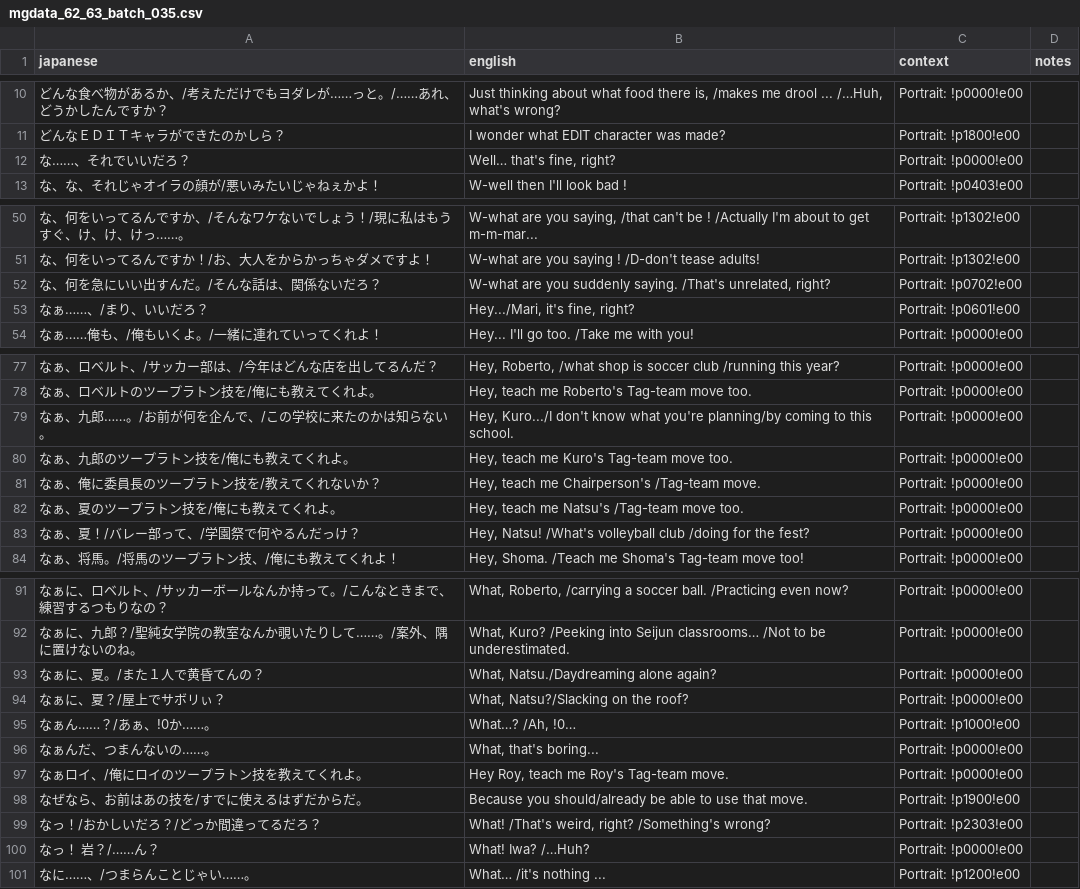
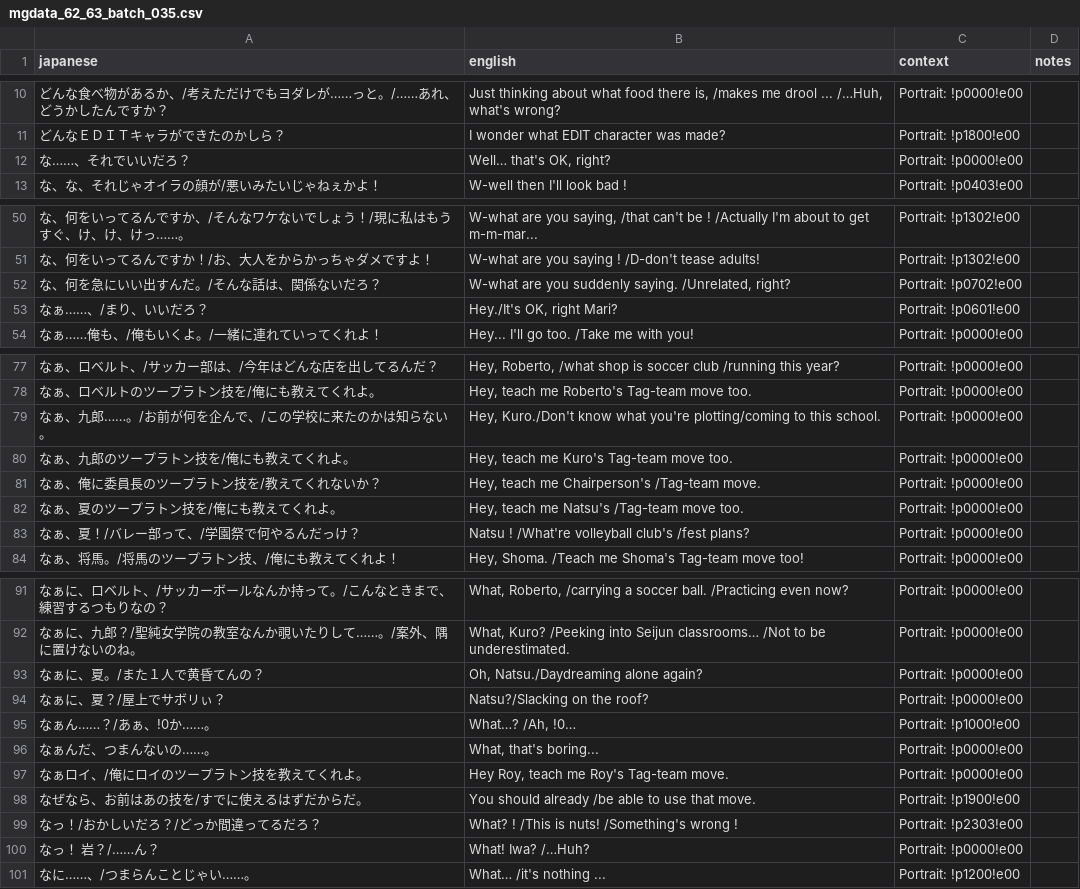
Before and after one commit to billymonks/nekketsu-nikki-eng, a CSV file: translations/mgdata_62_63_batches/mgdata_62_63_batch_035.csv, drawn as a sheet; only a part is shown, gaps mark what is left out; the diff covers the shown part only.

```diff
--- a/translations/mgdata_62_63_batches/mgdata_62_63_batch_035.csv
+++ b/translations/mgdata_62_63_batches/mgdata_62_63_batch_035.csv
@@ -11,3 +11,3 @@
 "どんなＥＤＩＴキャラができたのかしら？","I wonder what EDIT character was made?","Portrait: !p1800!e00",""
-"な……、それでいいだろ？","Well… that's fine, right?","Portrait: !p0000!e00",""
+"な……、それでいいだろ？","Well… that's OK, right?","Portrait: !p0000!e00",""
 "な、な、それじゃオイラの顔が/悪いみたいじゃねぇかよ！","W-well then I'll look bad !","Portrait: !p0403!e00",""
@@ -51,4 +51,4 @@
 "な、何をいってるんですか！/お、大人をからかっちゃダメですよ！","W-what are you saying ! /D-don't tease adults!","Portrait: !p1302!e00",""
-"な、何を急にいい出すんだ。/そんな話は、関係ないだろ？","W-what are you suddenly saying. /That's unrelated, right?","Portrait: !p0702!e00",""
-"なぁ……、/まり、いいだろ？","Hey.../Mari, it's fine, right?","Portrait: !p0601!e00",""
+"な、何を急にいい出すんだ。/そんな話は、関係ないだろ？","W-what are you suddenly saying. /Unrelated, right?","Portrait: !p0702!e00",""
+"なぁ……、/まり、いいだろ？","Hey./It's OK, right Mari?","Portrait: !p0601!e00",""
 "なぁ……俺も、/俺もいくよ。/一緒に連れていってくれよ！","Hey... I'll go too. /Take me with you!","Portrait: !p0000!e00",""
@@ -78,3 +78,3 @@
 "なぁ、ロベルトのツープラトン技を/俺にも教えてくれよ。","Hey, teach me Roberto's Tag-team move too.","Portrait: !p0000!e00",""
-"なぁ、九郎……。/お前が何を企んで、/この学校に来たのかは知らない。","Hey, Kuro.../I don't know what you're planning/by coming to this school.","Portrait: !p0000!e00",""
+"なぁ、九郎……。/お前が何を企んで、/この学校に来たのかは知らない。","Hey, Kuro./Don't know what you're plotting/coming to this school.","Portrait: !p0000!e00",""
 "なぁ、九郎のツープラトン技を/俺にも教えてくれよ。","Hey, teach me Kuro's Tag-team move too.","Portrait: !p0000!e00",""
@@ -82,3 +82,3 @@
 "なぁ、夏のツープラトン技を/俺にも教えてくれよ。","Hey, teach me Natsu's /Tag-team move too.","Portrait: !p0000!e00",""
-"なぁ、夏！/バレー部って、/学園祭で何やるんだっけ？","Hey, Natsu! /What's volleyball club /doing for the fest?","Portrait: !p0000!e00",""
+"なぁ、夏！/バレー部って、/学園祭で何やるんだっけ？","Natsu ! /What're volleyball club's  /fest plans?","Portrait: !p0000!e00",""
 "なぁ、将馬。/将馬のツープラトン技、/俺にも教えてくれよ！","Hey, Shoma. /Teach me Shoma's Tag-team move too!","Portrait: !p0000!e00",""
@@ -92,4 +92,4 @@
 "なぁに、九郎？/聖純女学院の教室なんか覗いたりして……。/案外、隅に置けないのね。","What, Kuro? /Peeking into Seijun classrooms… /Not to be underestimated.","Portrait: !p0000!e00",""
-"なぁに、夏。/また１人で黄昏てんの？","What, Natsu./Daydreaming alone again?","Portrait: !p0000!e00",""
-"なぁに、夏？/屋上でサボリぃ？","What, Natsu?/Slacking on the roof?","Portrait: !p0000!e00",""
+"なぁに、夏。/また１人で黄昏てんの？","Oh, Natsu./Daydreaming alone again?","Portrait: !p0000!e00",""
+"なぁに、夏？/屋上でサボリぃ？","Natsu?/Slacking on the roof?","Portrait: !p0000!e00",""
 "なぁん……？/あぁ、!0か……。","What…? /Ah, !0…","Portrait: !p1000!e00",""
@@ -97,4 +97,4 @@
 "なぁロイ、/俺にロイのツープラトン技を教えてくれよ。","Hey Roy, teach me Roy's Tag-team move.","Portrait: !p0000!e00",""
-"なぜなら、お前はあの技を/すでに使えるはずだからだ。","Because you should/already be able to use that move.","Portrait: !p1900!e00",""
-"なっ！/おかしいだろ？/どっか間違ってるだろ？","What! /That's weird, right? /Something's wrong?","Portrait: !p2303!e00",""
+"なぜなら、お前はあの技を/すでに使えるはずだからだ。","You should already  /be able to use that move.","Portrait: !p1900!e00",""
+"なっ！/おかしいだろ？/どっか間違ってるだろ？","What? ! /This is nuts!  /Something's wrong !","Portrait: !p2303!e00",""
 "なっ！　岩？/……ん？","What! Iwa?  /…Huh?","Portrait: !p0000!e00",""
```
Also changed, not shown: 3 edited cells elsewhere in this file, translations/mgdata_62_63_batches/mgdata_62_63_batch_034.csv, translations/toolong_reports/mgdata_62_63_batch_045_toolong.csv, 29 other files.
